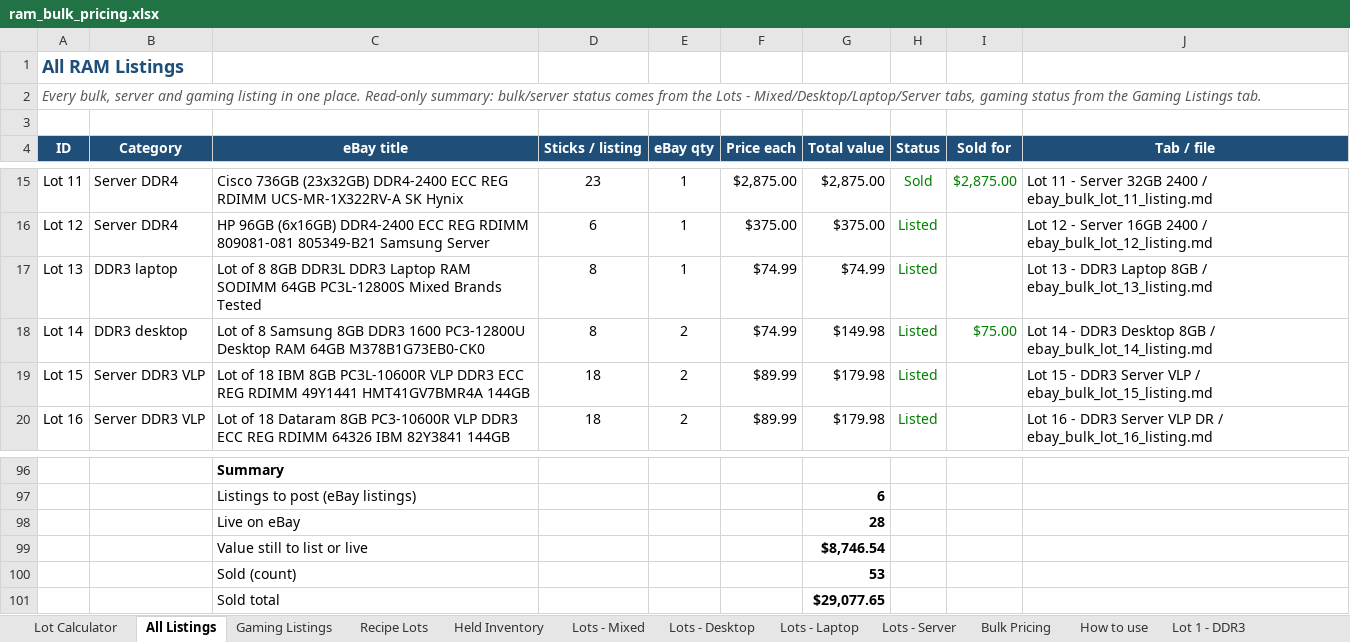
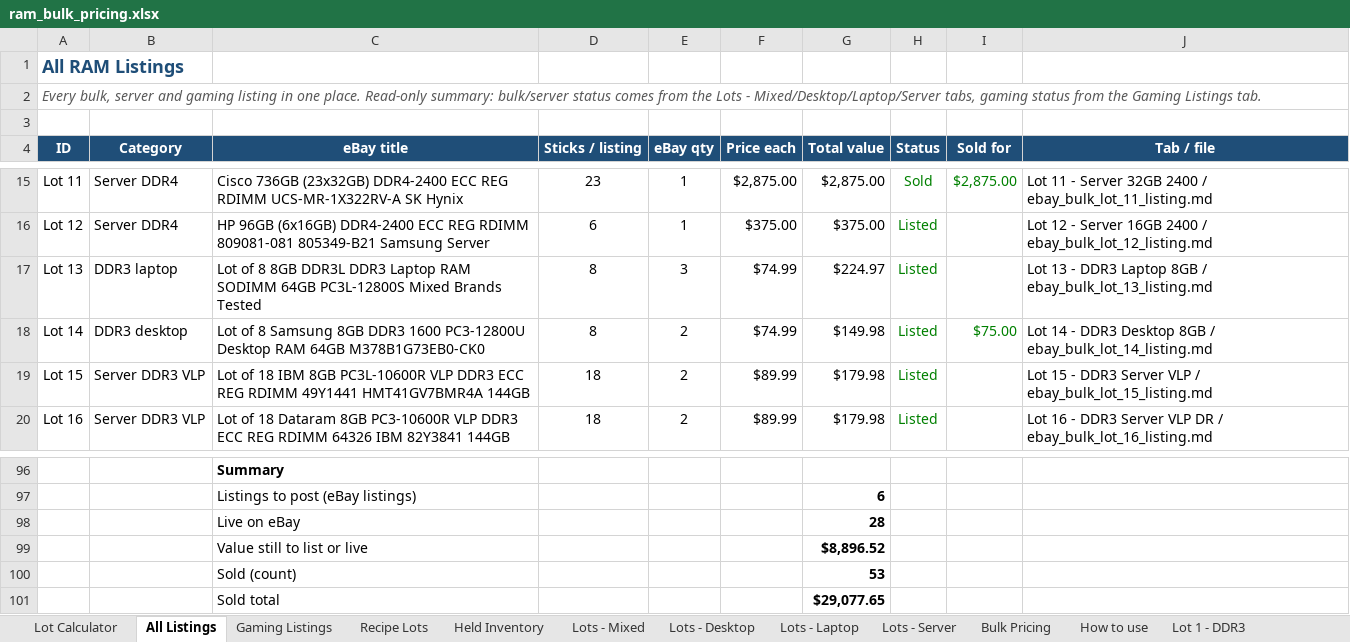
Before and after one commit to bgallaher-lgtm/Claude, an Excel workbook: ram_bulk_pricing.xlsx, sheet All Listings, drawn as a sheet; only a part is shown, gaps mark what is left out; values as stored, in another font and other column widths than the file's, no borders; conditional formats not drawn; the diff names each change by its address in the sheet, - before the commit and + after, or states it on an @@ line.

```diff
--- a/ram_bulk_pricing.xlsx (sheet All Listings)
+++ b/ram_bulk_pricing.xlsx (sheet All Listings)
-E17 (eBay qty): 1
+E17 (eBay qty): 3
-G17 (Total value): $74.99
+G17 (Total value): $224.97
-G99 (Total value): $8,746.54
+G99 (Total value): $8,896.52
```
Also changed, not shown: sheet Lot 13 - DDR3 Laptop 8GB, sheet Lots - Laptop, 1 other file.
